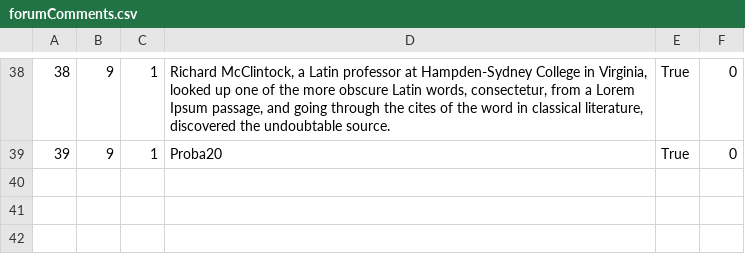
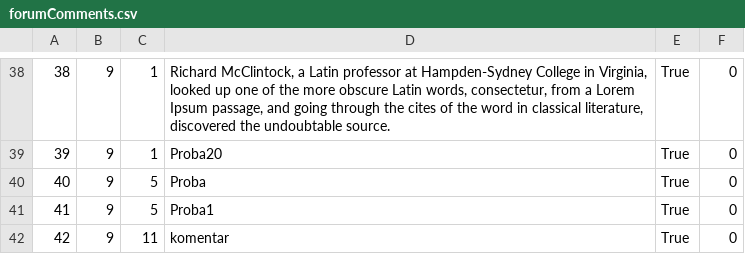
Before and after one commit to dokma11/SIMS-Project-Group-4-Team-B, a CSV file: Sims2023/Sims2023/Resources/Data/forumComments.csv, drawn as a sheet; only a part is shown, gaps mark what is left out.

```diff
--- a/Sims2023/Sims2023/Resources/Data/forumComments.csv
+++ b/Sims2023/Sims2023/Resources/Data/forumComments.csv
@@ -39 +39,4 @@
 39|9|1|Proba20|True|0
+40|9|5|Proba|True|0
+41|9|5|Proba1|True|0
+42|9|11|komentar|True|0
```
Also changed, not shown: Sims2023/Sims2023/Resources/Data/forums.csv, Sims2023/Sims2023/Resources/Data/locations.csv, 5 other files.
